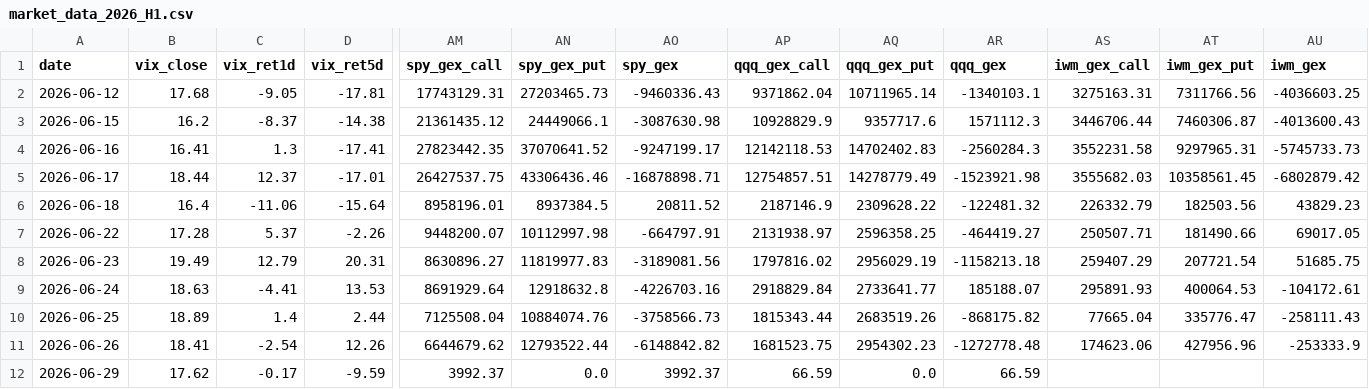
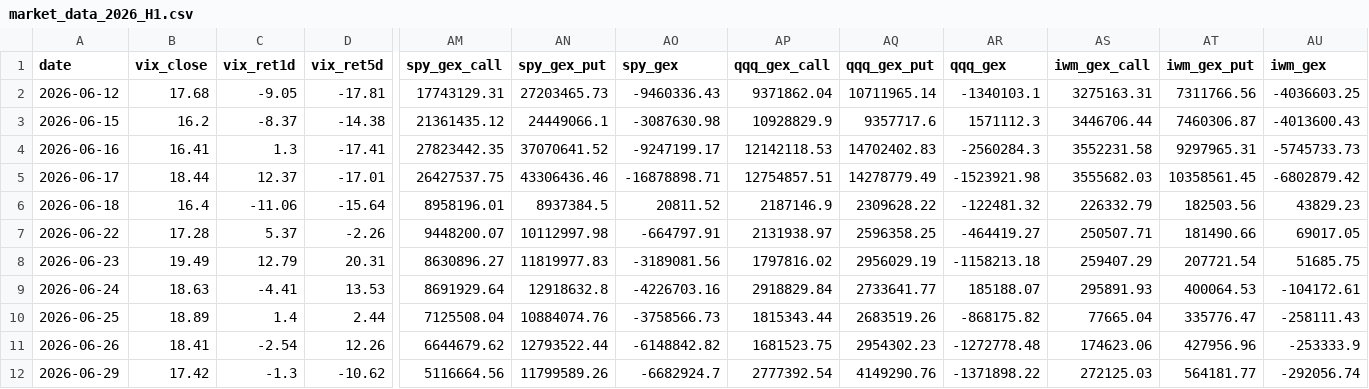
Before and after one commit to 1kyung1/iv-screener, a CSV file: market_data_2026_H1.csv, drawn as a sheet; only a part is shown, gaps mark what is left out; the diff names each change by its address in the sheet, - before the commit and + after, or states it on an @@ line.

```diff
--- a/market_data_2026_H1.csv
+++ b/market_data_2026_H1.csv
-B12 (vix_close): 17.62
+B12 (vix_close): 17.42
-C12 (vix_ret1d): -0.17
+C12 (vix_ret1d): -1.3
-D12 (vix_ret5d): -9.59
+D12 (vix_ret5d): -10.62
-AM12 (spy_gex_call): 3992.37
+AM12 (spy_gex_call): 5116664.56
-AN12 (spy_gex_put): 0.0
+AN12 (spy_gex_put): 11799589.26
-AO12 (spy_gex): 3992.37
+AO12 (spy_gex): -6682924.7
-AP12 (qqq_gex_call): 66.59
+AP12 (qqq_gex_call): 2777392.54
-AQ12 (qqq_gex_put): 0.0
+AQ12 (qqq_gex_put): 4149290.76
-AR12 (qqq_gex): 66.59
+AR12 (qqq_gex): -1371898.22
-AS12 (iwm_gex_call): (empty)
+AS12 (iwm_gex_call): 272125.03
-AT12 (iwm_gex_put): (empty)
+AT12 (iwm_gex_put): 564181.77
-AU12 (iwm_gex): (empty)
+AU12 (iwm_gex): -292056.74
```
Also changed, not shown: 1 other file.
